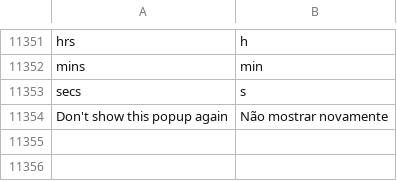
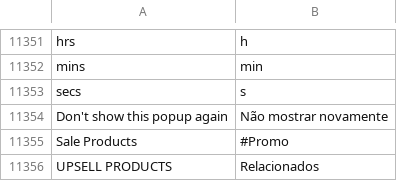
Before and after one commit to septebr/traducao_magento2_pt_br, a CSV file: pt_BR.csv, drawn as a sheet; only a part is shown, gaps mark what is left out; the diff names each change by its address in the sheet, - before the commit and + after, or states it on an @@ line.

Commit message:
Inclusão do UPSELL PRODUCTS

```diff
--- a/pt_BR.csv
+++ b/pt_BR.csv
+row 11355: Sale Products | #Promo
+row 11356: UPSELL PRODUCTS | Relacionados
```
